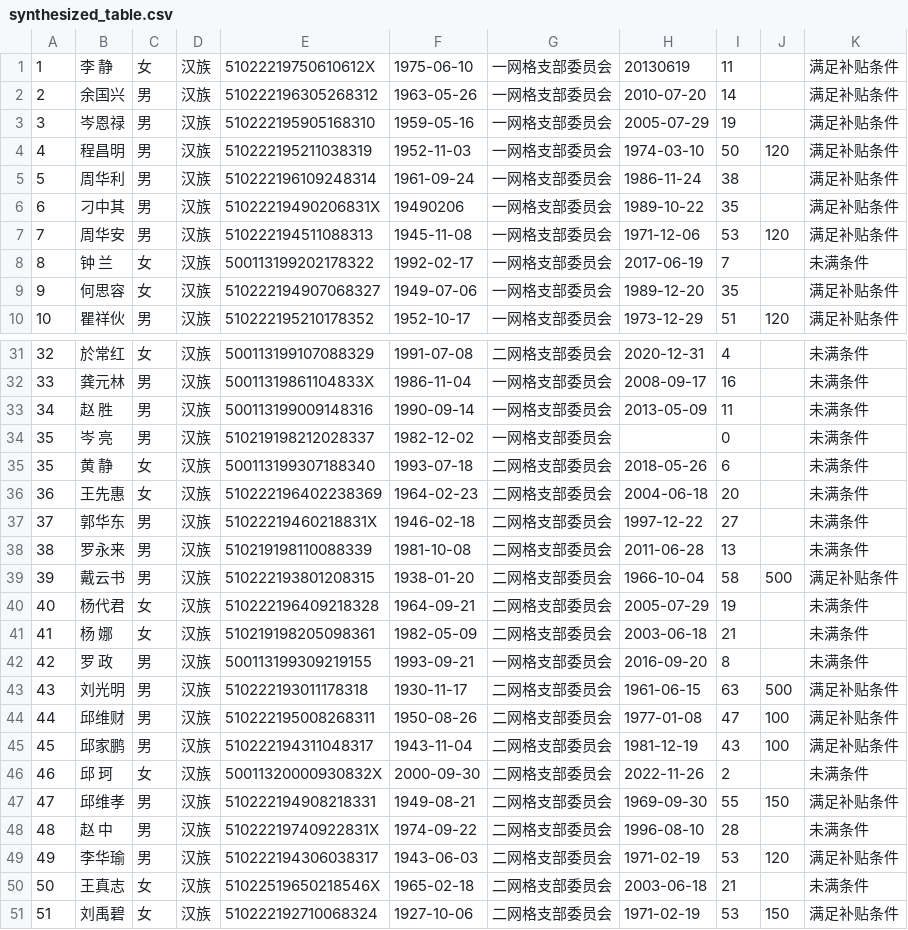
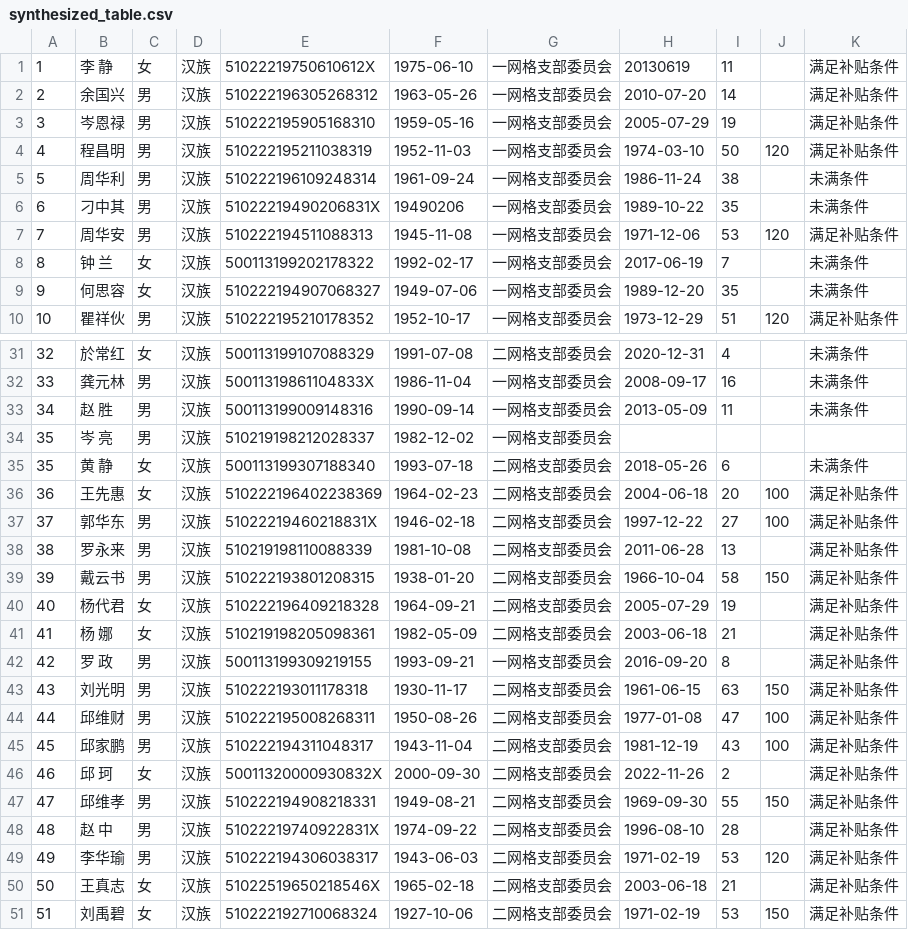
Before and after one commit to lululuyuanyuanyuanGe/UAIassist, a CSV file: agents/output/synthesized_table.csv, drawn as a sheet; only a part is shown, gaps mark what is left out; the diff covers the shown part only.

Commit message:
数据合成完毕，后续继续优化格式

```diff
--- a/agents/output/synthesized_table.csv
+++ b/agents/output/synthesized_table.csv
@@ -5,2 +5,2 @@
-5,周华利,男,汉族,510222196109248314,1961-09-24,一网格支部委员会,1986-11-24,38,,满足补贴条件
-6,刁中其,男,汉族,51022219490206831X,19490206,一网格支部委员会,1989-10-22,35,,满足补贴条件
+5,周华利,男,汉族,510222196109248314,1961-09-24, 一网格支部委员会,1986-11-24,38,,未满条件
+6,刁中其,男,汉族,51022219490206831X,19490206, 一网格支部委员会,1989-10-22,35,,未满条件
@@ -9 +9 @@
-9,何思容,女,汉族,510222194907068327,1949-07-06,一网格支部委员会,1989-12-20,35,,满足补贴条件
+9,何思容,女,汉族,510222194907068327,1949-07-06, 一网格支部委员会,1989-12-20,35,,未满条件
@@ -33,19 +33,19 @@
 34,赵  胜,男,汉族,500113199009148316,1990-09-14,一网格支部委员会,2013-05-09,11,,未满条件
-35,岑  亮,男,汉族,510219198212028337,1982-12-02,一网格支部委员会,,0,,未满条件
+35,岑  亮,男,汉族,510219198212028337,1982-12-02,一网格支部委员会,,,,
 35,黄  静,女,汉族,500113199307188340,1993-07-18,二网格支部委员会,2018-05-26,6,,未满条件
-36,王先惠,女,汉族,510222196402238369,1964-02-23,二网格支部委员会,2004-06-18,20,,未满条件
-37,郭华东,男,汉族,51022219460218831X,1946-02-18,二网格支部委员会,1997-12-22,27,,未满条件
-38,罗永来,男,汉族,510219198110088339,1981-10-08,二网格支部委员会,2011-06-28,13,,未满条件
-39,戴云书,男,汉族,510222193801208315,1938-01-20,二网格支部委员会,1966-10-04,58,500,满足补贴条件
-40,杨代君,女,汉族,510222196409218328,1964-09-21,二网格支部委员会,2005-07-29,19,,未满条件
-41,杨  娜,女,汉族,510219198205098361,1982-05-09,二网格支部委员会,2003-06-18,21,,未满条件
-42,罗  政,男,汉族,500113199309219155,1993-09-21,一网格支部委员会,2016-09-20,8,,未满条件
-43,刘光明,男,汉族,510222193011178318,1930-11-17,二网格支部委员会,1961-06-15,63,500,满足补贴条件
+36,王先惠,女,汉族,510222196402238369,1964-02-23,二网格支部委员会,2004-06-18,20,100,满足补贴条件
+37,郭华东,男,汉族,51022219460218831X,1946-02-18,二网格支部委员会,1997-12-22,27,100,满足补贴条件
+38,罗永来,男,汉族,510219198110088339,1981-10-08,二网格支部委员会,2011-06-28,13,,满足补贴条件
+39,戴云书,男,汉族,510222193801208315,1938-01-20,二网格支部委员会,1966-10-04,58,150,满足补贴条件
+40,杨代君,女,汉族,510222196409218328,1964-09-21,二网格支部委员会,2005-07-29,19,,满足补贴条件
+41,杨  娜,女,汉族,510219198205098361,1982-05-09,二网格支部委员会,2003-06-18,21,,满足补贴条件
+42,罗  政,男,汉族,500113199309219155,1993-09-21,一网格支部委员会,2016-09-20,8,,满足补贴条件
+43,刘光明,男,汉族,510222193011178318,1930-11-17,二网格支部委员会,1961-06-15,63,150,满足补贴条件
 44,邱维财,男,汉族,510222195008268311,1950-08-26,二网格支部委员会,1977-01-08,47,100,满足补贴条件
 45,邱家鹏,男,汉族,510222194311048317,1943-11-04,二网格支部委员会,1981-12-19,43,100,满足补贴条件
-46,邱  珂,女,汉族,50011320000930832X,2000-09-30,二网格支部委员会,2022-11-26,2,,未满条件
+46,邱  珂,女,汉族,50011320000930832X,2000-09-30,二网格支部委员会,2022-11-26,2,,满足补贴条件
 47,邱维孝,男,汉族,510222194908218331,1949-08-21,二网格支部委员会,1969-09-30,55,150,满足补贴条件
-48,赵  中,男,汉族,51022219740922831X,1974-09-22,二网格支部委员会,1996-08-10,28,,未满条件
+48,赵  中,男,汉族,51022219740922831X,1974-09-22,二网格支部委员会,1996-08-10,28,,满足补贴条件
 49,李华瑜,男,汉族,510222194306038317,1943-06-03,二网格支部委员会,1971-02-19,53,120,满足补贴条件
-50,王真志,女,汉族,51022519650218546X,1965-02-18,二网格支部委员会,2003-06-18,21,,未满条件
+50,王真志,女,汉族,51022519650218546X,1965-02-18,二网格支部委员会,2003-06-18,21,,满足补贴条件
 51,刘禹碧,女,汉族,510222192710068324,1927-10-06,二网格支部委员会,1971-02-19,53,150,满足补贴条件
```
Also changed, not shown: 2 edited cells elsewhere in this file.
